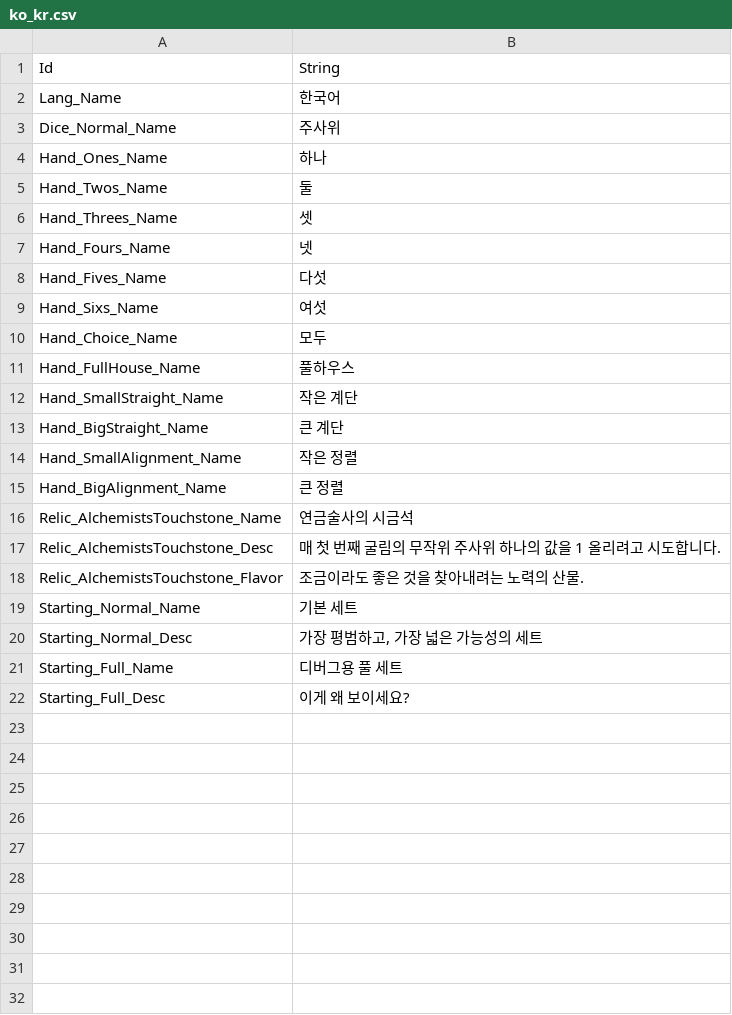
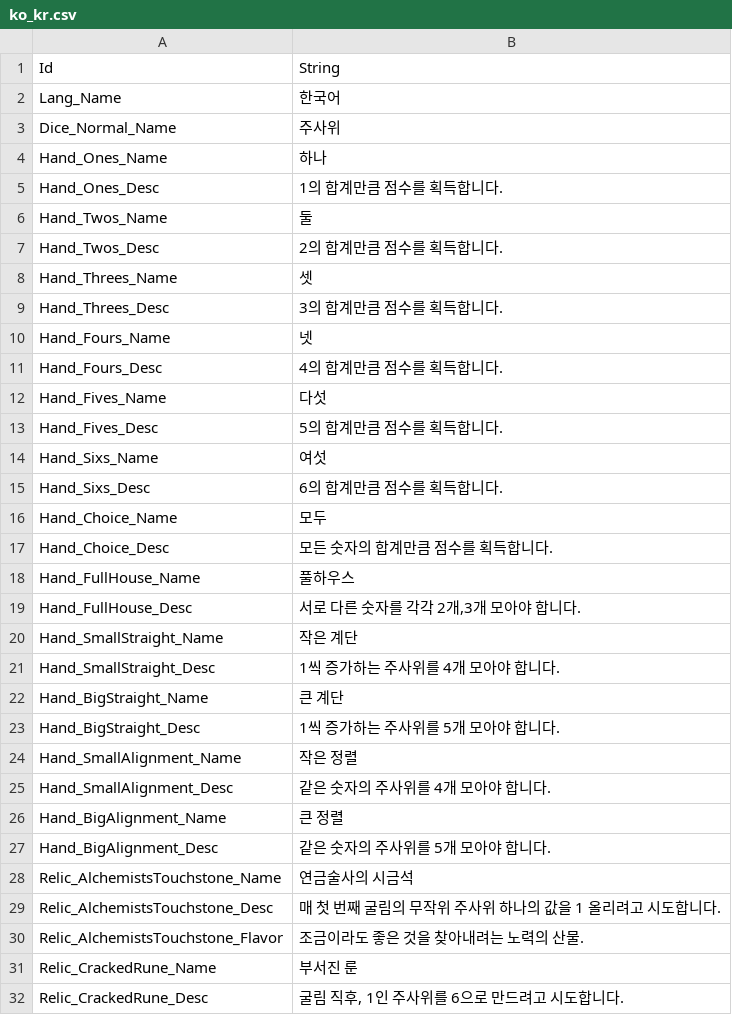
Before and after one commit to Devel-Rocket-ClassRoom/minigame-project-JoKangHyeon, a CSV file: Assets/StreamingAssets/Localization/ko_kr.csv, drawn as a sheet; only a part is shown; the shorter side is filled out with more unchanged rows; the diff covers the shown part only; the diff names each change by its address in the sheet, - before the commit and + after, or states it on an @@ line.

```diff
--- a/Assets/StreamingAssets/Localization/ko_kr.csv
+++ b/Assets/StreamingAssets/Localization/ko_kr.csv
+row 5: Hand_Ones_Desc | 1의 합계만큼 점수를 획득합니다.
+row 7: Hand_Twos_Desc | 2의 합계만큼 점수를 획득합니다.
+row 9: Hand_Threes_Desc | 3의 합계만큼 점수를 획득합니다.
+row 11: Hand_Fours_Desc | 4의 합계만큼 점수를 획득합니다.
+row 13: Hand_Fives_Desc | 5의 합계만큼 점수를 획득합니다.
+row 15: Hand_Sixs_Desc | 6의 합계만큼 점수를 획득합니다.
+row 17: Hand_Choice_Desc | 모든 숫자의 합계만큼 점수를 획득합니다.
+row 19: Hand_FullHouse_Desc | 서로 다른 숫자를 각각 2개,3개 모아야 합니다.
+row 21: Hand_SmallStraight_Desc | 1씩 증가하는 주사위를 4개 모아야 합니다.
+row 23: Hand_BigStraight_Desc | 1씩 증가하는 주사위를 5개 모아야 합니다.
+row 25: Hand_SmallAlignment_Desc | 같은 숫자의 주사위를 4개 모아야 합니다.
+row 27: Hand_BigAlignment_Desc | 같은 숫자의 주사위를 5개 모아야 합니다.
+row 31: Relic_CrackedRune_Name | 부서진 룬
+row 32: Relic_CrackedRune_Desc | 굴림 직후, 1인 주사위를 6으로 만드려고 시도합니다.
```
Also changed, not shown: 26 added rows elsewhere in this file, 8 other files.
